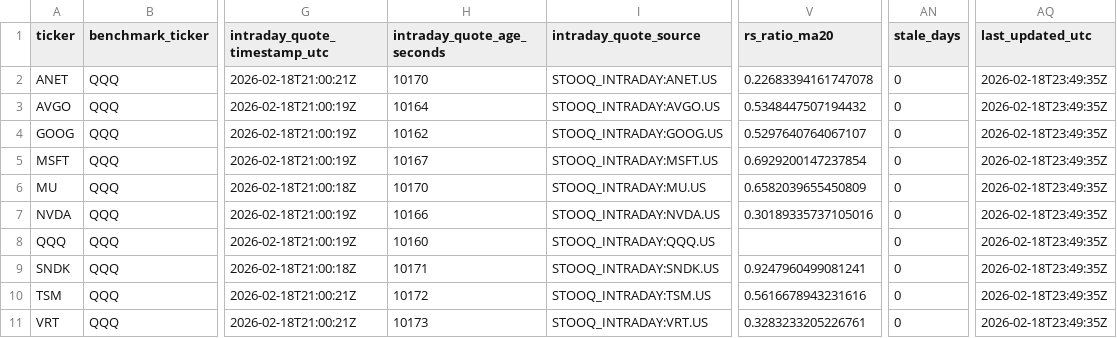
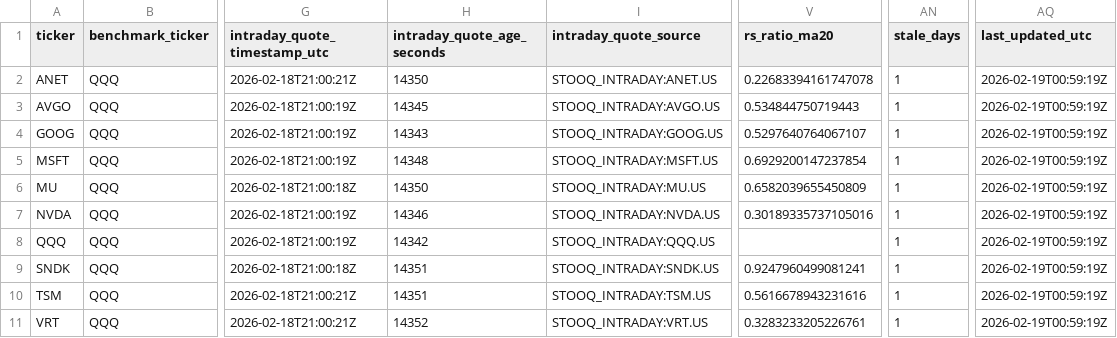
Before and after one commit to GlennZhu/DeeDeeBot, a CSV file: data/derived/stock_signals_latest.csv, drawn as a sheet; only a part is shown, gaps mark what is left out; the diff names each change by its address in the sheet, - before the commit and + after, or states it on an @@ line.

```diff
--- a/data/derived/stock_signals_latest.csv
+++ b/data/derived/stock_signals_latest.csv
-H2 (intraday_quote_age_seconds): 10170
+H2 (intraday_quote_age_seconds): 14350
-AN2:AN11 (stale_days): 0
+AN2:AN11 (stale_days): 1
-AQ2:AQ11 (last_updated_utc): 2026-02-18T23:49:35Z
+AQ2:AQ11 (last_updated_utc): 2026-02-19T00:59:19Z
-H3 (intraday_quote_age_seconds): 10164
+H3 (intraday_quote_age_seconds): 14345
-V3 (rs_ratio_ma20): 0.5348447507194432
+V3 (rs_ratio_ma20): 0.534844750719443
-H4 (intraday_quote_age_seconds): 10162
+H4 (intraday_quote_age_seconds): 14343
-H5 (intraday_quote_age_seconds): 10167
+H5 (intraday_quote_age_seconds): 14348
-H6 (intraday_quote_age_seconds): 10170
+H6 (intraday_quote_age_seconds): 14350
-H7 (intraday_quote_age_seconds): 10166
+H7 (intraday_quote_age_seconds): 14346
-H8 (intraday_quote_age_seconds): 10160
+H8 (intraday_quote_age_seconds): 14342
-H9 (intraday_quote_age_seconds): 10171
+H9 (intraday_quote_age_seconds): 14351
-H10 (intraday_quote_age_seconds): 10172
+H10 (intraday_quote_age_seconds): 14351
-H11 (intraday_quote_age_seconds): 10173
+H11 (intraday_quote_age_seconds): 14352
```
